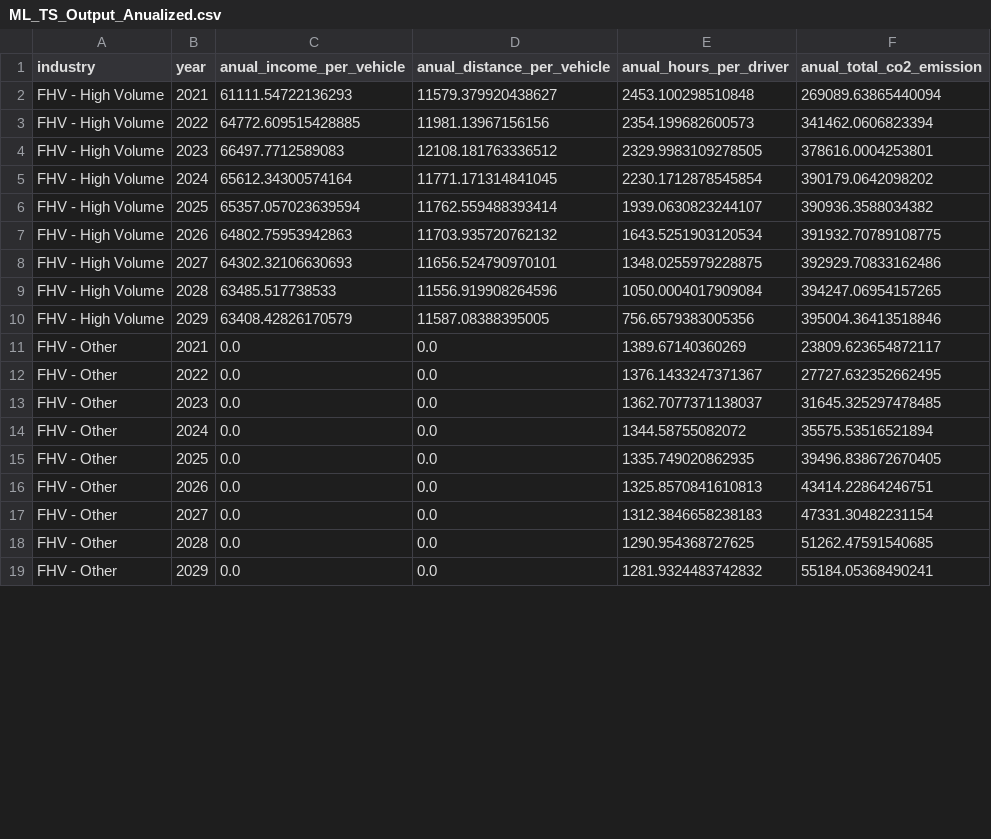
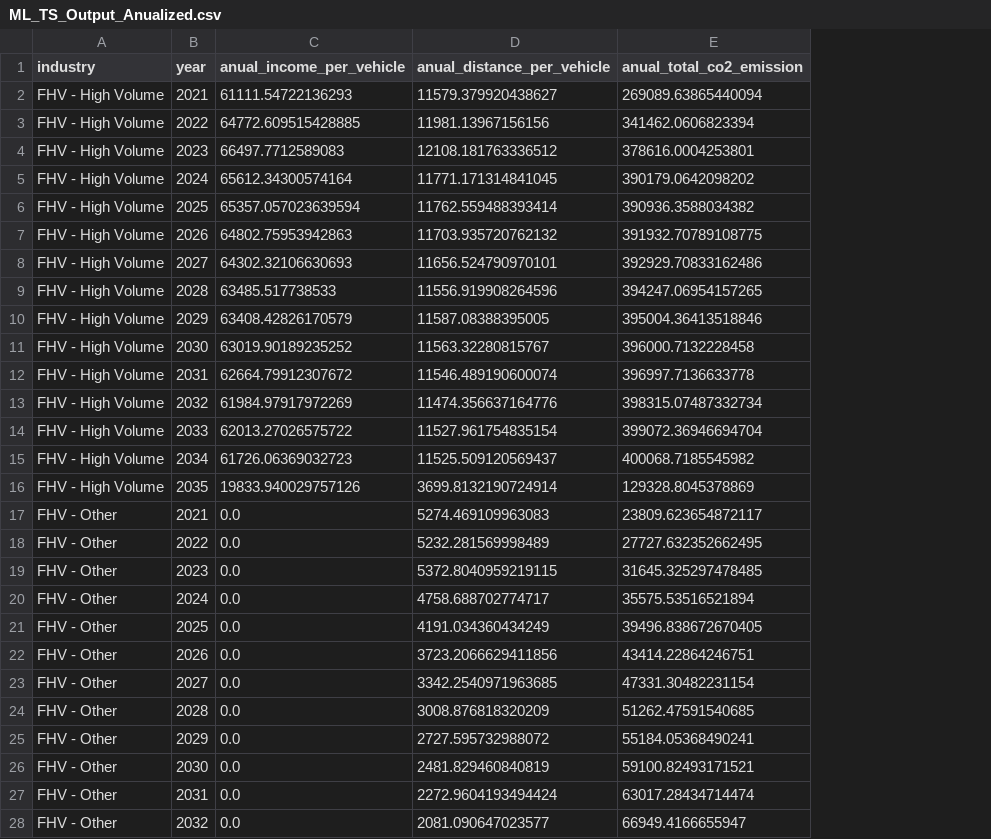
Before and after one commit to mlararossetti/ProyectoFinalSH, a CSV file: datasets/2. Depurados/TLC Aggregated Data/ML_TS_Output_Anualized.csv, drawn as a sheet; only a part is shown; removed rows and columns are numbered as before the commit, all else as after; the diff covers the shown part only; the diff names each change by its address in the sheet, - before the commit and + after, or states it on an @@ line.

```diff
--- a/datasets/2. Depurados/TLC Aggregated Data/ML_TS_Output_Anualized.csv
+++ b/datasets/2. Depurados/TLC Aggregated Data/ML_TS_Output_Anualized.csv
-column E (anual_hours_per_driver), rows 2-19: 2453.100298510848 | 2354.199682600573 | 2329.9983109278505 | 2230.1712878545854 | 1939.0630823244107 | 1643.5251903120534 | 1348.0255979228875 | 1050.0004017909084 | 756.6579383005356 | 1389.67140360269 | 1376.1433247371367 | 1362.7077371138037 | 1344.58755082072 | 1335.749020862935 | 1325.8570841610813 | 1312.3846658238183 | 1290.954368727625 | 1281.9324483742832
+row 11: FHV - High Volume | 2030 | 63019.90189235252 | 11563.32280815767 | 396000.7132228458
+row 12: FHV - High Volume | 2031 | 62664.79912307672 | 11546.489190600074 | 396997.7136633778
+row 13: FHV - High Volume | 2032 | 61984.97917972269 | 11474.356637164776 | 398315.07487332734
+row 14: FHV - High Volume | 2033 | 62013.27026575722 | 11527.961754835154 | 399072.36946694704
+row 15: FHV - High Volume | 2034 | 61726.06369032723 | 11525.509120569437 | 400068.7185545982
+row 16: FHV - High Volume | 2035 | 19833.940029757126 | 3699.8132190724914 | 129328.8045378869
-D17 (anual_distance_per_vehicle): 0.0
+D17 (anual_distance_per_vehicle): 5274.469109963083
-D18 (anual_distance_per_vehicle): 0.0
+D18 (anual_distance_per_vehicle): 5232.281569998489
-D19 (anual_distance_per_vehicle): 0.0
+D19 (anual_distance_per_vehicle): 5372.8040959219115
-D20 (anual_distance_per_vehicle): 0.0
+D20 (anual_distance_per_vehicle): 4758.688702774717
-D21 (anual_distance_per_vehicle): 0.0
+D21 (anual_distance_per_vehicle): 4191.034360434249
-D22 (anual_distance_per_vehicle): 0.0
+D22 (anual_distance_per_vehicle): 3723.2066629411856
-D23 (anual_distance_per_vehicle): 0.0
+D23 (anual_distance_per_vehicle): 3342.2540971963685
-D24 (anual_distance_per_vehicle): 0.0
+D24 (anual_distance_per_vehicle): 3008.876818320209
-D25 (anual_distance_per_vehicle): 0.0
+D25 (anual_distance_per_vehicle): 2727.595732988072
+row 26: FHV - Other | 2030 | 0.0 | 2481.829460840819 | 59100.82493171521
+row 27: FHV - Other | 2031 | 0.0 | 2272.9604193494424 | 63017.28434714474
+row 28: FHV - Other | 2032 | 0.0 | 2081.090647023577 | 66949.4166655947
```
Also changed, not shown: 21 added rows and 18 edited cells elsewhere in this file, Modelos de ML/mejores_modelos.csv, 32 other files.
